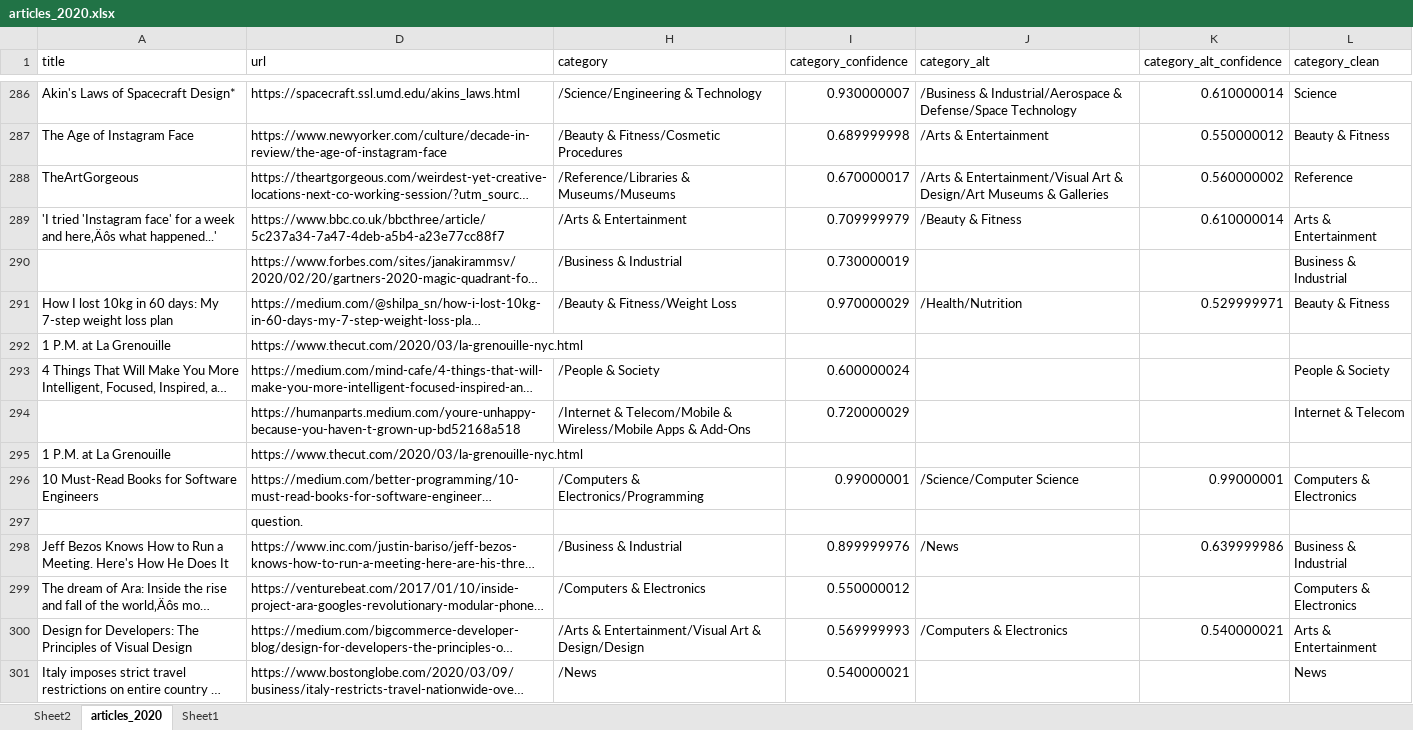
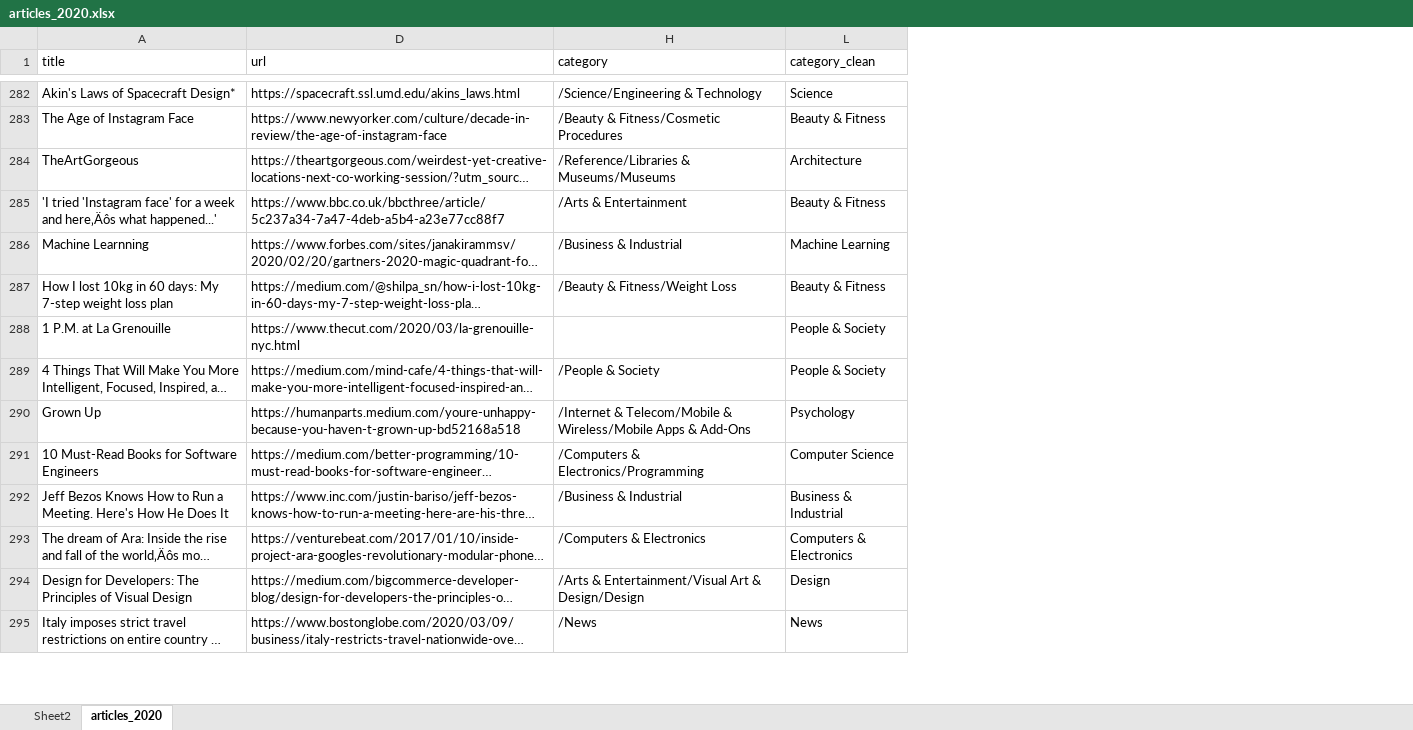
Before and after one commit to AnnaNican/accidental-reading, an Excel workbook: articles_2020.xlsx, sheet articles_2020, drawn as a sheet; only a part is shown, gaps mark what is left out; long unchanged cells end in …; values as stored, in another font and other column widths than the file's, no cell formats; removed rows and columns are numbered as before the commit, all else as after; the diff covers the shown part only; the diff names each change by its address in the sheet, - before the commit and + after, or states it on an @@ line.

```diff
--- a/articles_2020.xlsx (sheet articles_2020)
+++ b/articles_2020.xlsx (sheet articles_2020)
-sheet tab: Sheet1
@@ column I (category_confidence) hidden, rows 286-294: 0.930000007 | 0.689999998 | 0.670000017 | 0.709999979 | 0.730000019 | 0.970000029 |  | 0.600000024 | 0.720000029; row 296: 0.99000001; rows 298-301: 0.899999976 | 0.550000012 | 0.569999993 | 0.540000021 @@
@@ column J (category_alt) hidden, rows 286-291: /Business & Industrial/Aerospace & Defense/Space Technology | /Arts & Entertainment | /Arts & Entertainment/Visual Art & Design/Art Museums & Galleries | /Beauty & Fitness |  | /Health/Nutrition; row 296: /Science/Computer Science; rows 298-300: /News |  | /Computers & Electronics @@
@@ column K (category_alt_confidence) hidden, rows 286-291: 0.610000014 | 0.550000012 | 0.560000002 | 0.610000014 |  | 0.529999971; row 296: 0.99000001; rows 298-300: 0.639999986 |  | 0.540000021 @@
-L284 (category_clean): Reference
+L284 (category_clean): Architecture
-L285 (category_clean): Arts & Entertainment
+L285 (category_clean): Beauty & Fitness
-A286 (title): (empty)
+A286 (title): Machine Learnning
-L286 (category_clean): Business & Industrial
+L286 (category_clean): Machine Learning
-L288 (category_clean): (empty)
+L288 (category_clean): People & Society
-A290 (title): (empty)
+A290 (title): Grown Up
-L290 (category_clean): Internet & Telecom
+L290 (category_clean): Psychology
-row 295: 1 P.M. at La Grenouille | https://www.thecut.com/2020/03/la-grenouille-nyc.html
-L291 (category_clean): Computers & Electronics
+L291 (category_clean): Computer Science
-row 297:  | question.
-L294 (category_clean): Arts & Entertainment
+L294 (category_clean): Design
```
Also changed, not shown: 23 added rows, 63 removed rows and 496 edited cells elsewhere in this sheet, cell formats, hidden cells, 13 other files.
